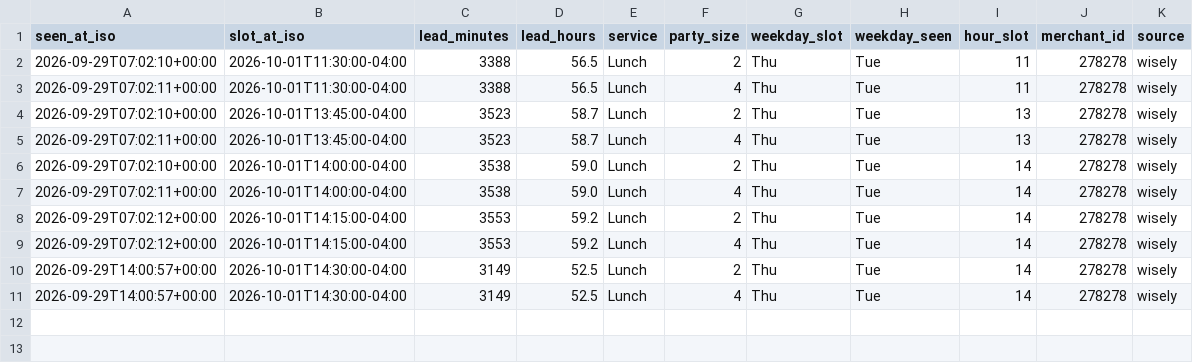
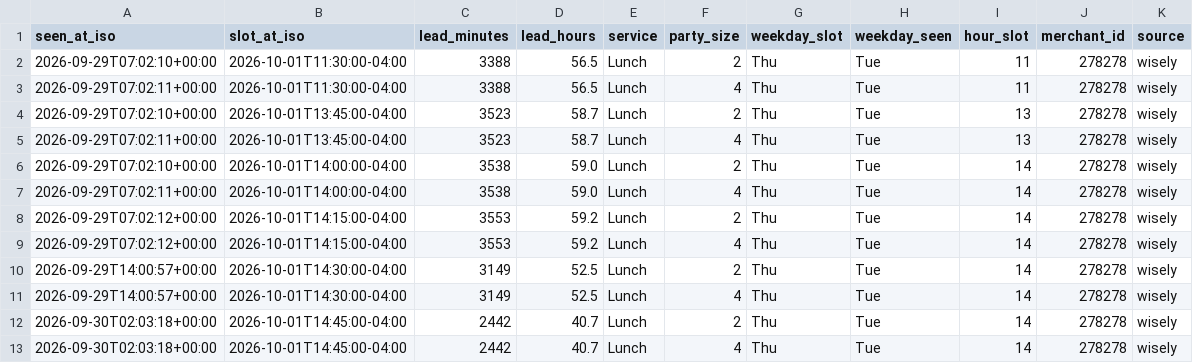
Before and after one commit to jacobschulman/stonewatch, a CSV file: data/availability/2026-10.csv, drawn as a sheet.

```diff
--- a/data/availability/2026-10.csv
+++ b/data/availability/2026-10.csv
@@ -11 +11,3 @@ seen_at_iso,slot_at_iso,lead_minutes,lead_hours,service,party_size,weekday_slot,
 2026-09-29T14:00:57+00:00,2026-10-01T14:30:00-04:00,3149,52.5,Lunch,4,Thu,Tue,14,278278,wisely
+2026-09-30T02:03:18+00:00,2026-10-01T14:45:00-04:00,2442,40.7,Lunch,2,Thu,Tue,14,278278,wisely
+2026-09-30T02:03:18+00:00,2026-10-01T14:45:00-04:00,2442,40.7,Lunch,4,Thu,Tue,14,278278,wisely
```
Also changed, not shown: data/availability/2026-09.csv, 2 other files.
